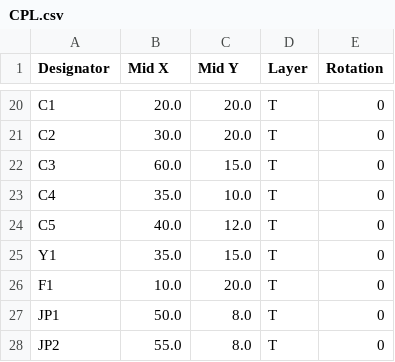
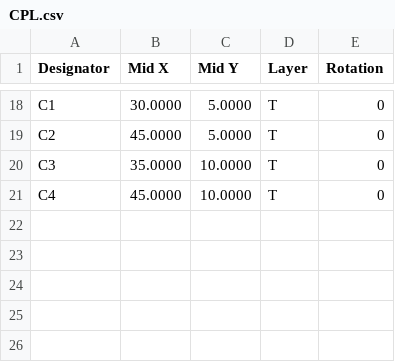
Before and after one commit to sshoecraft/ac-sensor, a CSV file: manufacturing/CPL.csv, drawn as a sheet; only a part is shown, gaps mark what is left out; removed rows and columns are numbered as before the commit, all else as after; the diff covers the shown part only; the diff names each change by its address in the sheet, - before the commit and + after, or states it on an @@ line.

```diff
--- a/manufacturing/CPL.csv
+++ b/manufacturing/CPL.csv
-B18 (Mid X): 20.0
+B18 (Mid X): 30.0000
-C18:C19 (Mid Y): 20.0
+C18:C19 (Mid Y): 5.0000
-B19 (Mid X): 30.0
+B19 (Mid X): 45.0000
-B20 (Mid X): 60.0
+B20 (Mid X): 35.0000
-C20 (Mid Y): 15.0
+C20 (Mid Y): 10.0000
-B21 (Mid X): 35.0
+B21 (Mid X): 45.0000
-C21 (Mid Y): 10.0
+C21 (Mid Y): 10.0000
-row 24: C5 | 40.0 | 12.0 | T | 0
-row 25: Y1 | 35.0 | 15.0 | T | 0
-row 26: F1 | 10.0 | 20.0 | T | 0
-row 27: JP1 | 50.0 | 8.0 | T | 0
-row 28: JP2 | 55.0 | 8.0 | T | 0
```
Also changed, not shown: 4 added rows, 6 removed rows and 24 edited cells elsewhere in this file, 12 other files.
